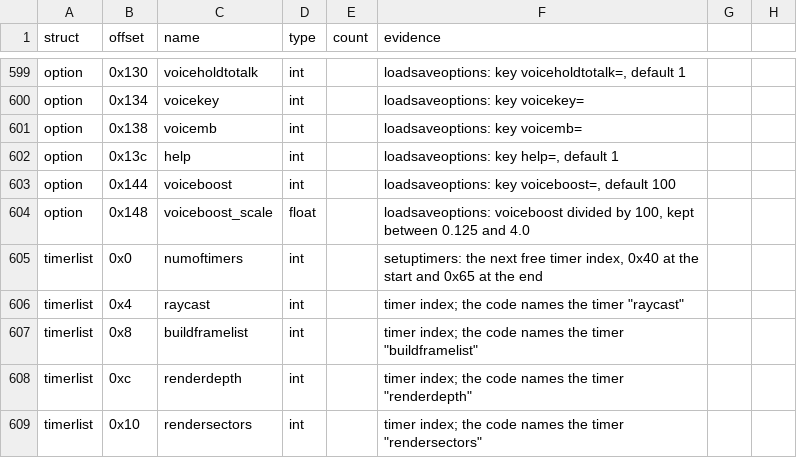
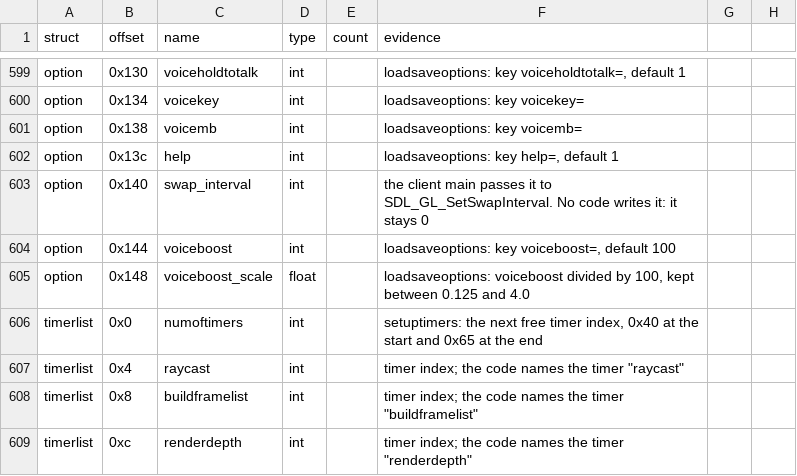
Before and after one commit to TheGreatVulpzin/OpenSubRosa24, a CSV file: analysis/structs/names.csv, drawn as a sheet; only a part is shown, gaps mark what is left out; the shorter side is filled out with more unchanged rows; the diff names each change by its address in the sheet, - before the commit and + after, or states it on an @@ line.

```diff
--- a/analysis/structs/names.csv
+++ b/analysis/structs/names.csv
+row 603: option | 0x140 | swap_interval | int |  | the client main passes it to SDL_GL_SetSwapInterval. No code writes it: it stays 0
```
Also changed, not shown: analysis/client_win/group_globals_C7.csv, 2 other files.
